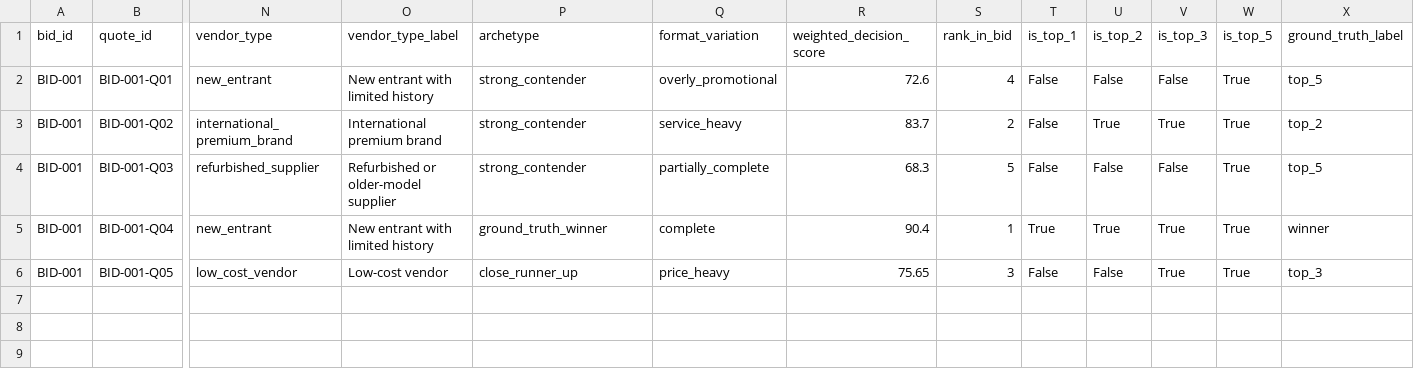
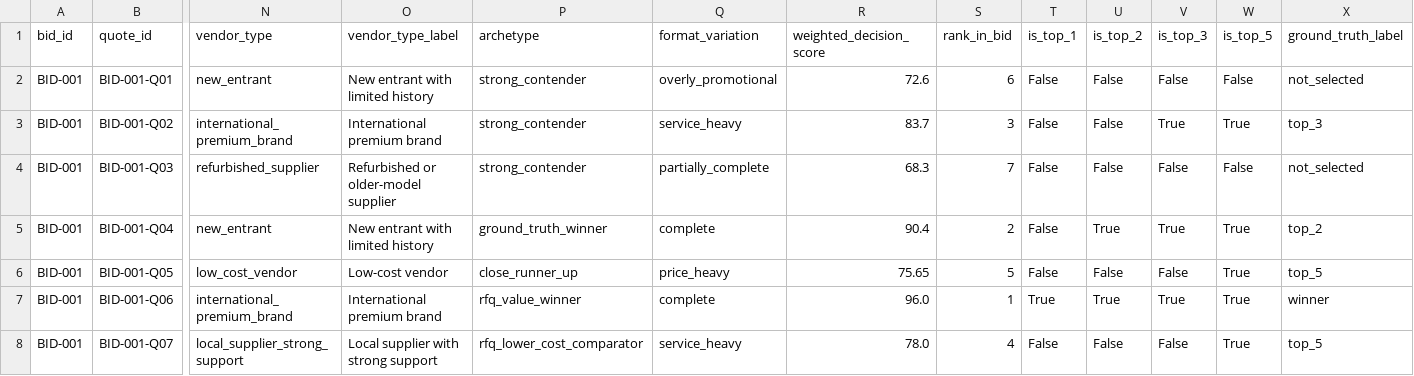
Before and after one commit to chinmaey/premortom-ai, a CSV file: files/input/samples/dataset.csv, drawn as a sheet; only a part is shown, gaps mark what is left out; rows hold the shown columns only; the diff names each change by its address in the sheet, - before the commit and + after, or states it on an @@ line.

```diff
--- a/files/input/samples/dataset.csv
+++ b/files/input/samples/dataset.csv
-S2 (rank_in_bid): 4
+S2 (rank_in_bid): 6
-W2 (is_top_5): True
+W2 (is_top_5): False
-X2 (ground_truth_label): top_5
+X2 (ground_truth_label): not_selected
-S3 (rank_in_bid): 2
+S3 (rank_in_bid): 3
-U3 (is_top_2): True
+U3 (is_top_2): False
-X3 (ground_truth_label): top_2
+X3 (ground_truth_label): top_3
-S4 (rank_in_bid): 5
+S4 (rank_in_bid): 7
-W4 (is_top_5): True
+W4 (is_top_5): False
-X4 (ground_truth_label): top_5
+X4 (ground_truth_label): not_selected
-S5 (rank_in_bid): 1
+S5 (rank_in_bid): 2
-T5 (is_top_1): True
+T5 (is_top_1): False
-X5 (ground_truth_label): winner
+X5 (ground_truth_label): top_2
-S6 (rank_in_bid): 3
+S6 (rank_in_bid): 5
-V6 (is_top_3): True
+V6 (is_top_3): False
-X6 (ground_truth_label): top_3
+X6 (ground_truth_label): top_5
+row 7: BID-001 | BID-001-Q06 | international_premium_brand | International premium brand | rfq_value_winner | complete | 96.0 | 1 | True | True | True | True | winner
+row 8: BID-001 | BID-001-Q07 | local_supplier_strong_support | Local supplier with strong support | rfq_lower_cost_comparator | service_heavy | 78.0 | 4 | False | False | False | True | top_5
```
Also changed, not shown: files/input/samples/bids_database.csv, files/input/samples/coverage.csv, 16 other files.
